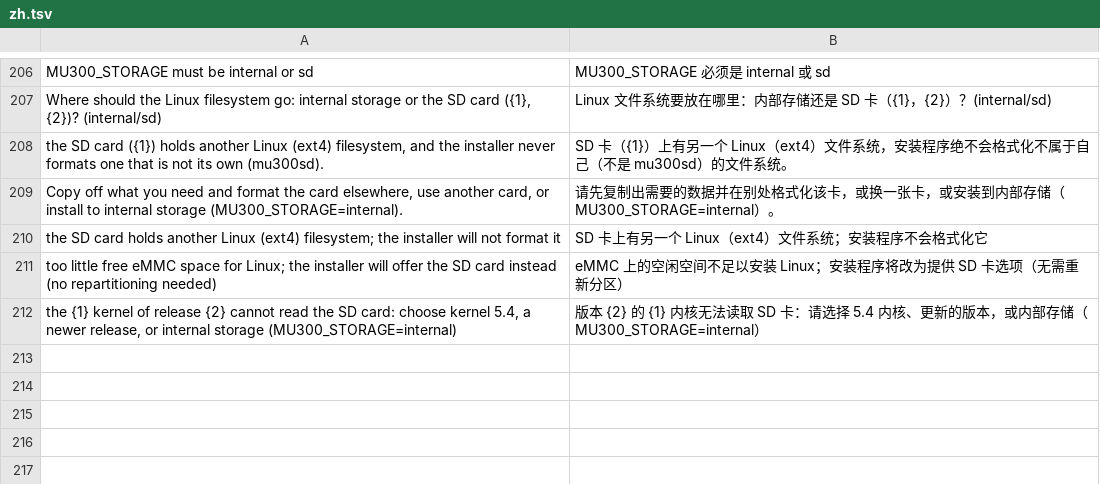
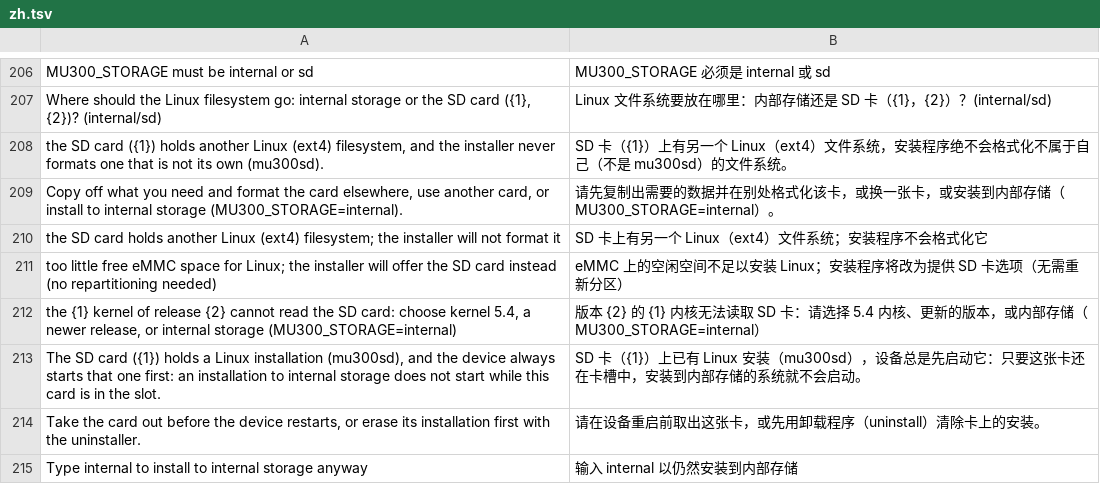
Before and after one commit to AgentFan0315/f50-openwrt, a TSV file: i18n/zh.tsv, drawn as a sheet; only a part is shown, gaps mark what is left out; the diff names each change by its address in the sheet, - before the commit and + after, or states it on an @@ line.

```diff
--- a/i18n/zh.tsv
+++ b/i18n/zh.tsv
+row 213: The SD card ({1}) holds a Linux installation (mu300sd), and the device always starts that one first: an installation to internal storage does not start while this card is in the slot. | SD 卡（{1}）上已有 Linux 安装（mu300sd），设备总是先启动它：只要这张卡还在卡槽中，安装到内部存储的系统就不会启动。
+row 214: Take the card out before the device restarts, or erase its installation first with the uninstaller. | 请在设备重启前取出这张卡，或先用卸载程序（uninstall）清除卡上的安装。
+row 215: Type internal to install to internal storage anyway | 输入 internal 以仍然安装到内部存储
```
Also changed, not shown: i18n/tr.tsv, 6 other files.
